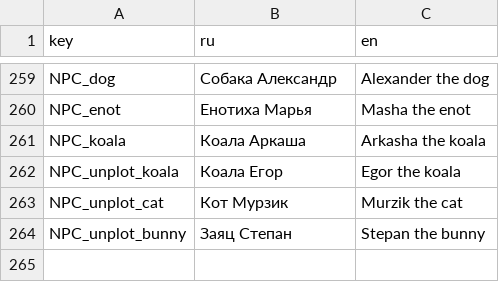
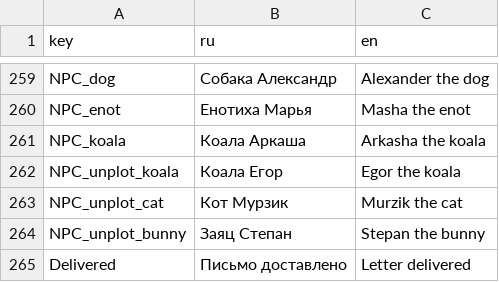
Before and after one commit to SyMoRk56/NTO_Burgers, a CSV file: Assets/Resources/Localization/Localization.csv, drawn as a sheet; only a part is shown, gaps mark what is left out; the diff names each change by its address in the sheet, - before the commit and + after, or states it on an @@ line.

Commit message:
little fix and delivered panel

```diff
--- a/Assets/Resources/Localization/Localization.csv
+++ b/Assets/Resources/Localization/Localization.csv
+row 265: Delivered | Письмо доставлено | Letter delivered
```
Also changed, not shown: 12 other files.
